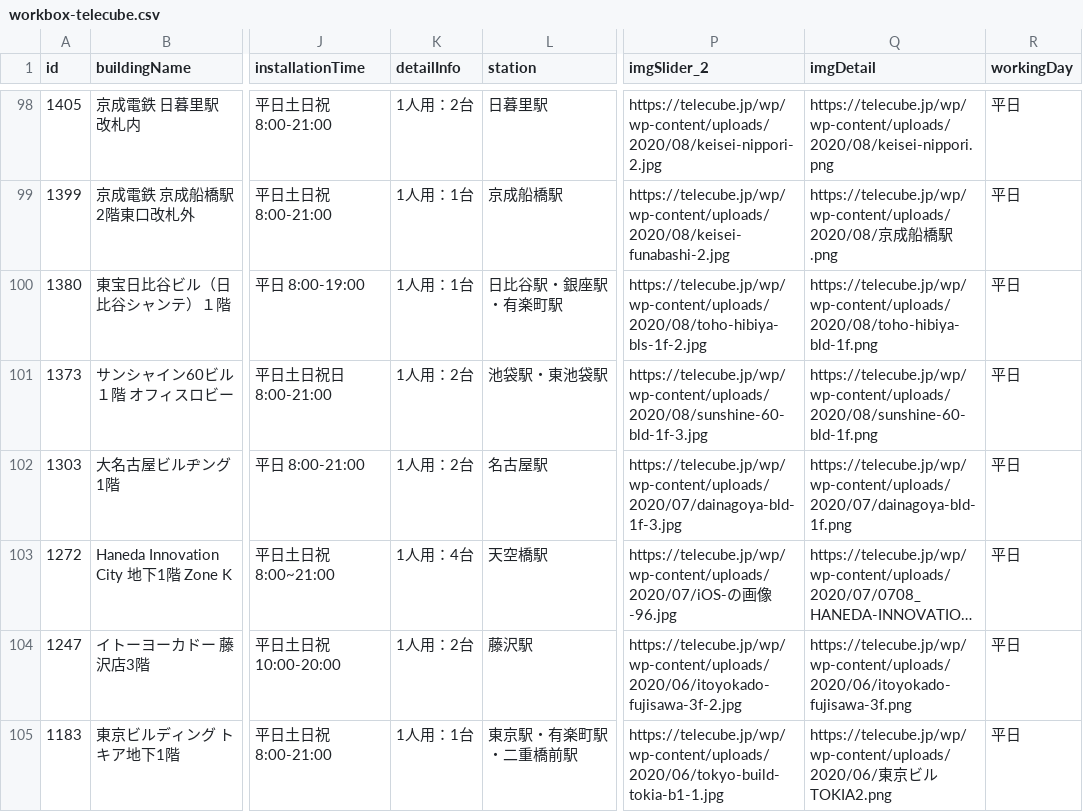
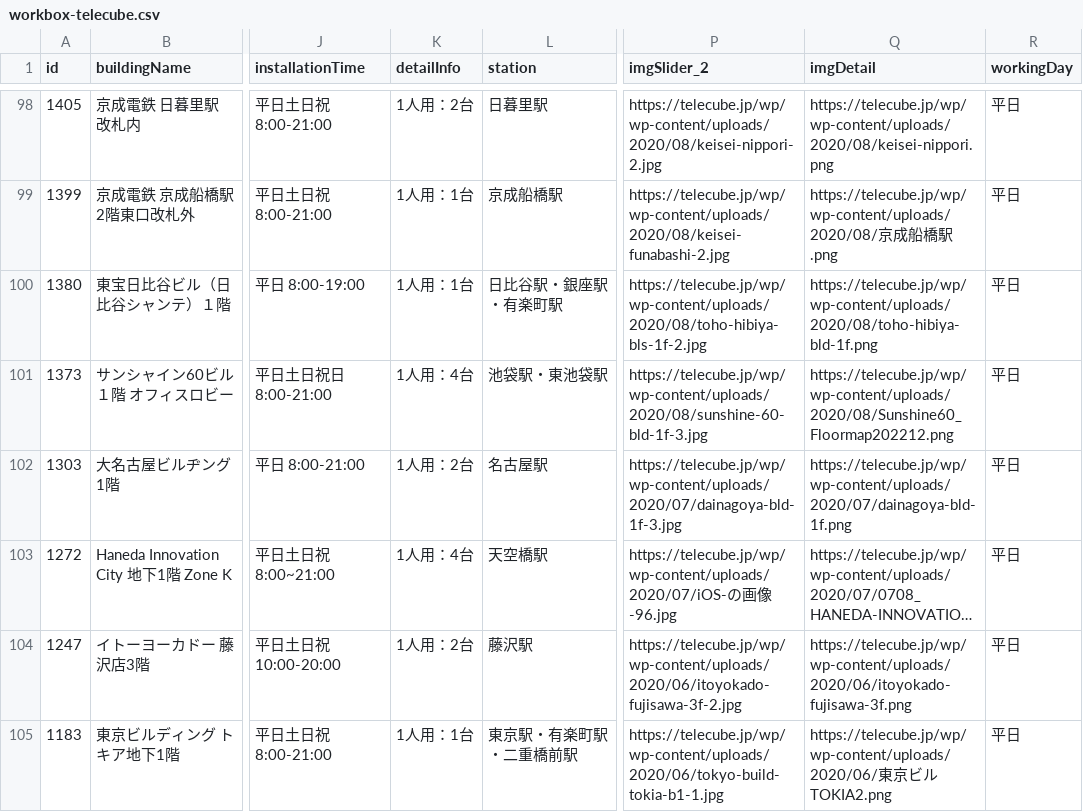
Before and after one commit to code4fukui/workbox, a CSV file: workbox-telecube.csv, drawn as a sheet; only a part is shown, gaps mark what is left out; long unchanged cells end in …; the diff names each change by its address in the sheet, - before the commit and + after, or states it on an @@ line.

```diff
--- a/workbox-telecube.csv
+++ b/workbox-telecube.csv
-K101 (detailInfo): 1人用：2台
+K101 (detailInfo): 1人用：4台
-Q101 (imgDetail): https://telecube.jp/wp/wp-content/uploads/2020/08/sunshine-60-bld-1f.png
+Q101 (imgDetail): https://telecube.jp/wp/wp-content/uploads/2020/08/Sunshine60_Floormap202212.png
```
Also changed, not shown: workbox-stationwork.csv, 2 other files.
